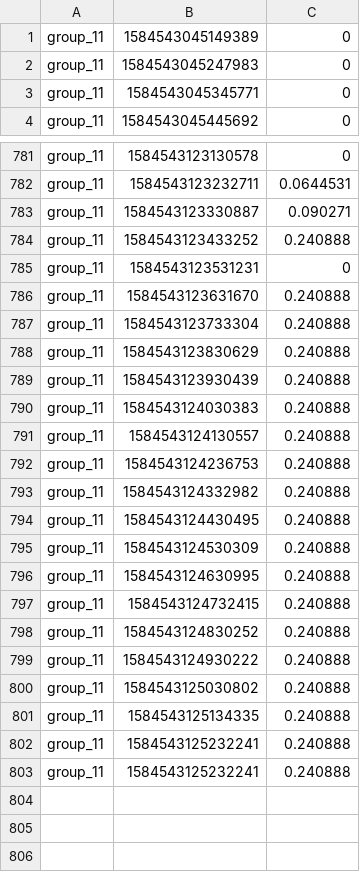
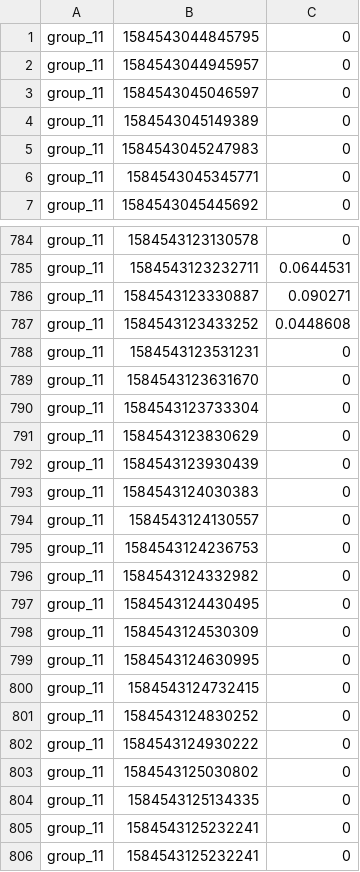
Before and after one commit to d0nate110/cyber_physical_project, a CSV file: src/algorithm_output/Output2_SteeringAngle.csv, drawn as a sheet; only a part is shown, gaps mark what is left out; the diff covers the shown part only.

```diff
--- a/src/algorithm_output/Output2_SteeringAngle.csv
+++ b/src/algorithm_output/Output2_SteeringAngle.csv
@@ -1 +1,4 @@
+group_11;1584543044845795;0
+group_11;1584543044945957;0
+group_11;1584543045046597;0
 group_11;1584543045149389;0
@@ -783,21 +786,21 @@ group_11;1584543123232711;0.0644531
 group_11;1584543123330887;0.090271
-group_11;1584543123433252;0.240888
+group_11;1584543123433252;0.0448608
 group_11;1584543123531231;0
-group_11;1584543123631670;0.240888
-group_11;1584543123733304;0.240888
-group_11;1584543123830629;0.240888
-group_11;1584543123930439;0.240888
-group_11;1584543124030383;0.240888
-group_11;1584543124130557;0.240888
-group_11;1584543124236753;0.240888
-group_11;1584543124332982;0.240888
-group_11;1584543124430495;0.240888
-group_11;1584543124530309;0.240888
-group_11;1584543124630995;0.240888
-group_11;1584543124732415;0.240888
-group_11;1584543124830252;0.240888
-group_11;1584543124930222;0.240888
-group_11;1584543125030802;0.240888
-group_11;1584543125134335;0.240888
-group_11;1584543125232241;0.240888
-group_11;1584543125232241;0.240888
+group_11;1584543123631670;0
+group_11;1584543123733304;0
+group_11;1584543123830629;0
+group_11;1584543123930439;0
+group_11;1584543124030383;0
+group_11;1584543124130557;0
+group_11;1584543124236753;0
+group_11;1584543124332982;0
+group_11;1584543124430495;0
+group_11;1584543124530309;0
+group_11;1584543124630995;0
+group_11;1584543124732415;0
+group_11;1584543124830252;0
+group_11;1584543124930222;0
+group_11;1584543125030802;0
+group_11;1584543125134335;0
+group_11;1584543125232241;0
+group_11;1584543125232241;0
```
Also changed, not shown: 21 edited cells elsewhere in this file, src/algorithm_output/Output1_SteeringAngle.csv, src/algorithm_output/Output3_SteeringAngle.csv, 2 other files.
